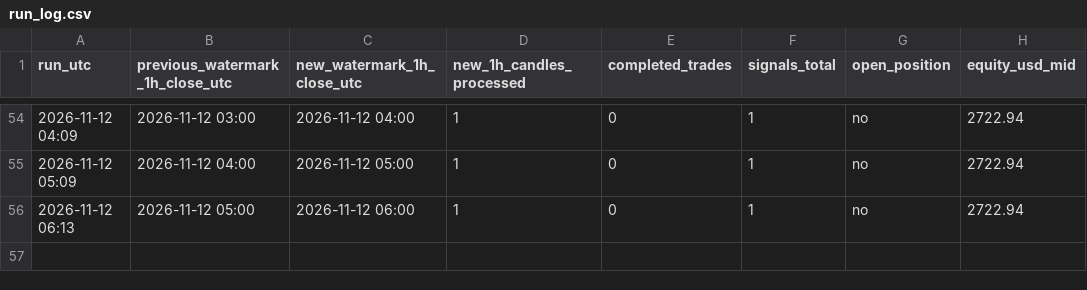
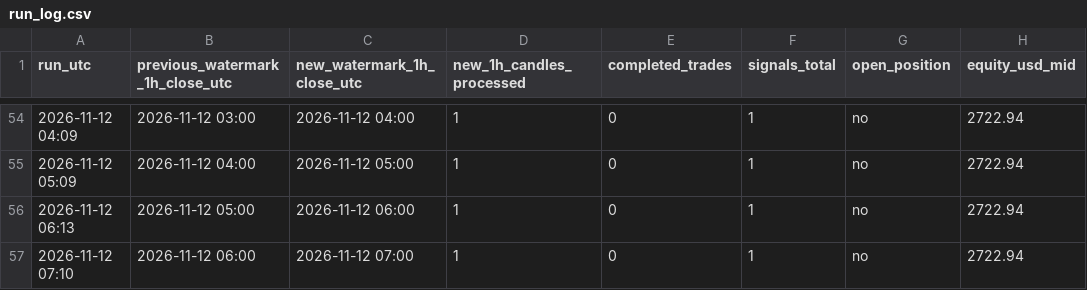
Before and after one commit to alkaabiz-crypto/Octabot, a CSV file: research/btc_breakout/forward/run_log.csv, drawn as a sheet; only a part is shown, gaps mark what is left out; the diff names each change by its address in the sheet, - before the commit and + after, or states it on an @@ line.

```diff
--- a/research/btc_breakout/forward/run_log.csv
+++ b/research/btc_breakout/forward/run_log.csv
+row 57: 2026-11-12 07:10 | 2026-11-12 06:00 | 2026-11-12 07:00 | 1 | 0 | 1 | no | 2722.94
```
Also changed, not shown: 6 other files.
